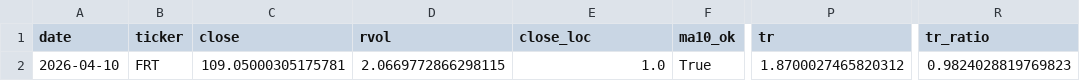
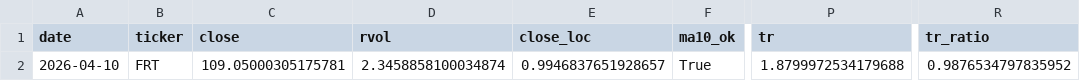
Before and after one commit to Hyodokamo/trend-catalyst-screener, a CSV file: data/outputs/screen_latest.csv, drawn as a sheet; only a part is shown, gaps mark what is left out; the diff names each change by its address in the sheet, - before the commit and + after, or states it on an @@ line.

```diff
--- a/data/outputs/screen_latest.csv
+++ b/data/outputs/screen_latest.csv
-D2 (rvol): 2.0669772866298115
+D2 (rvol): 2.3458858100034874
-E2 (close_loc): 1.0
+E2 (close_loc): 0.9946837651928657
-P2 (tr): 1.8700027465820312
+P2 (tr): 1.8799972534179688
-R2 (tr_ratio): 0.9824028819769823
+R2 (tr_ratio): 0.9876534797835952
```
Also changed, not shown: docs/screen_latest.csv, 3 other files.
